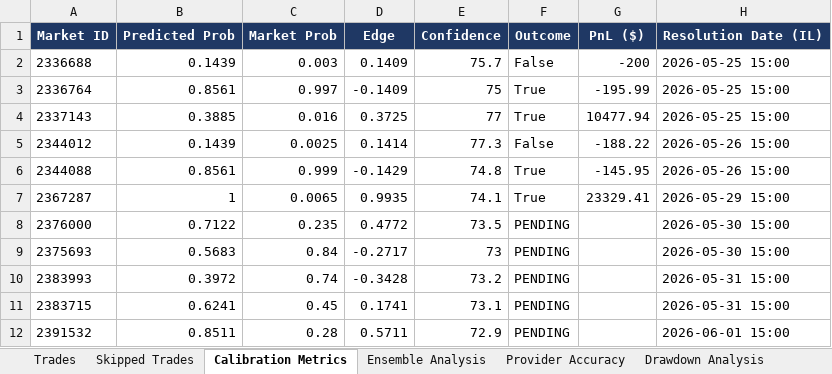
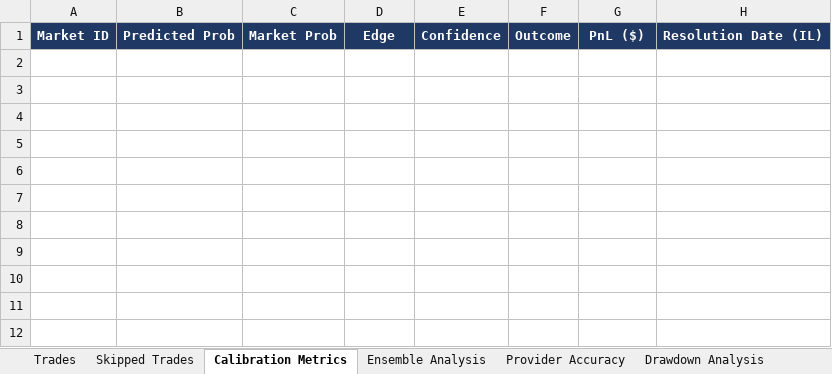
Before and after one commit to shusteron/polyBotWeather, an Excel workbook: exports/weather_bot_report.xlsx, sheet Calibration Metrics, drawn as a sheet; values as stored, in another font and other column widths than the file's, no borders; the diff names each change by its address in the sheet, - before the commit and + after, or states it on an @@ line.

```diff
--- a/exports/weather_bot_report.xlsx (sheet Calibration Metrics)
+++ b/exports/weather_bot_report.xlsx (sheet Calibration Metrics)
-row 2: 2336688 | 0.1439 | 0.003 | 0.1409 | 75.7 | False | -200 | 2026-05-25 15:00
-row 3: 2336764 | 0.8561 | 0.997 | -0.1409 | 75 | True | -195.99 | 2026-05-25 15:00
-row 4: 2337143 | 0.3885 | 0.016 | 0.3725 | 77 | True | 10477.94 | 2026-05-25 15:00
-row 5: 2344012 | 0.1439 | 0.0025 | 0.1414 | 77.3 | False | -188.22 | 2026-05-26 15:00
-row 6: 2344088 | 0.8561 | 0.999 | -0.1429 | 74.8 | True | -145.95 | 2026-05-26 15:00
-row 7: 2367287 | 1 | 0.0065 | 0.9935 | 74.1 | True | 23329.41 | 2026-05-29 15:00
-row 8: 2376000 | 0.7122 | 0.235 | 0.4772 | 73.5 | PENDING |  | 2026-05-30 15:00
-row 9: 2375693 | 0.5683 | 0.84 | -0.2717 | 73 | PENDING |  | 2026-05-30 15:00
-row 10: 2383993 | 0.3972 | 0.74 | -0.3428 | 73.2 | PENDING |  | 2026-05-31 15:00
-row 11: 2383715 | 0.6241 | 0.45 | 0.1741 | 73.1 | PENDING |  | 2026-05-31 15:00
-row 12: 2391532 | 0.8511 | 0.28 | 0.5711 | 72.9 | PENDING |  | 2026-06-01 15:00
```
Also changed, not shown: sheet Trades, sheet Forecast Stability, sheet Ensemble Analysis, sheet Drawdown Analysis, sheet Performance Metrics, sheet Provider Accuracy, 2 other files.
